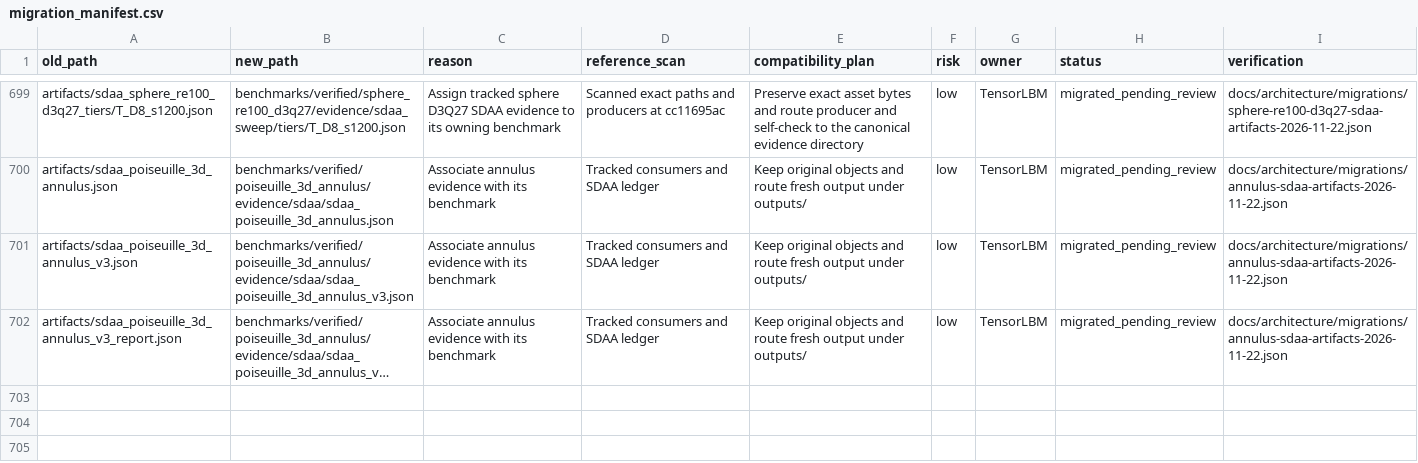
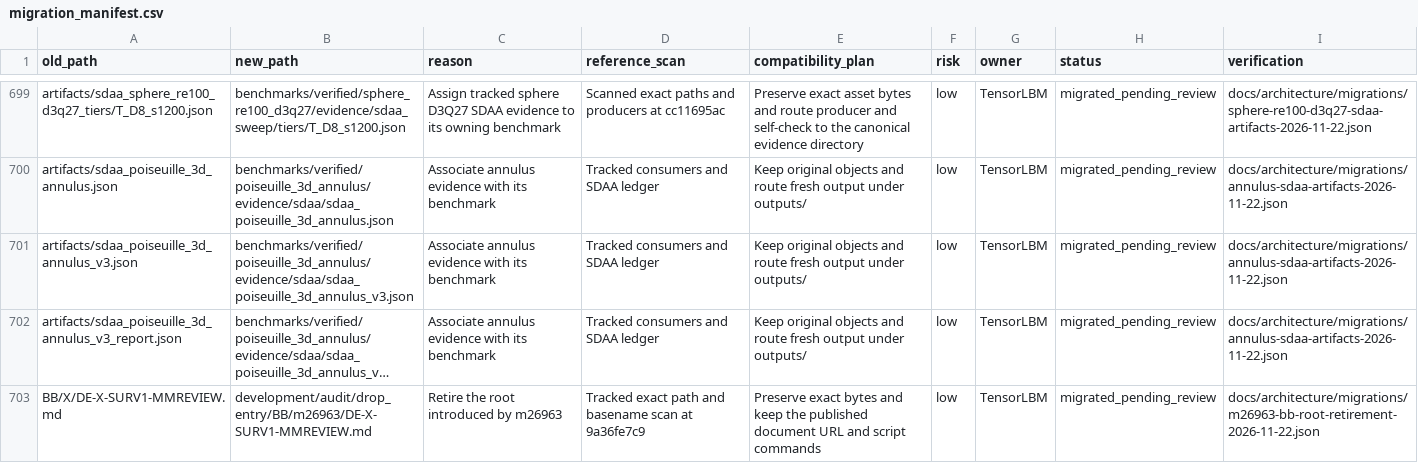
Before and after one commit to cxs503/TensorLBM, a CSV file: docs/architecture/migration_manifest.csv, drawn as a sheet; only a part is shown, gaps mark what is left out; long unchanged cells end in …; the diff names each change by its address in the sheet, - before the commit and + after, or states it on an @@ line.

Commit message:
Archive the m26963 work card and retire the BB root

```diff
--- a/docs/architecture/migration_manifest.csv
+++ b/docs/architecture/migration_manifest.csv
+row 703: BB/X/DE-X-SURV1-MMREVIEW.md | development/audit/drop_entry/BB/m26963/DE-X-SURV1-MMREVIEW.md | Retire the root introduced by m26963 | Tracked exact path and basename scan at 9a36fe7c9 | Preserve exact bytes and keep the published document URL and script commands | low | TensorLBM | migrated_pending_review | docs/architecture/migrations/m26963-bb-root-retirement-2026-11-22.json
```
Also changed, not shown: 7 other files.
